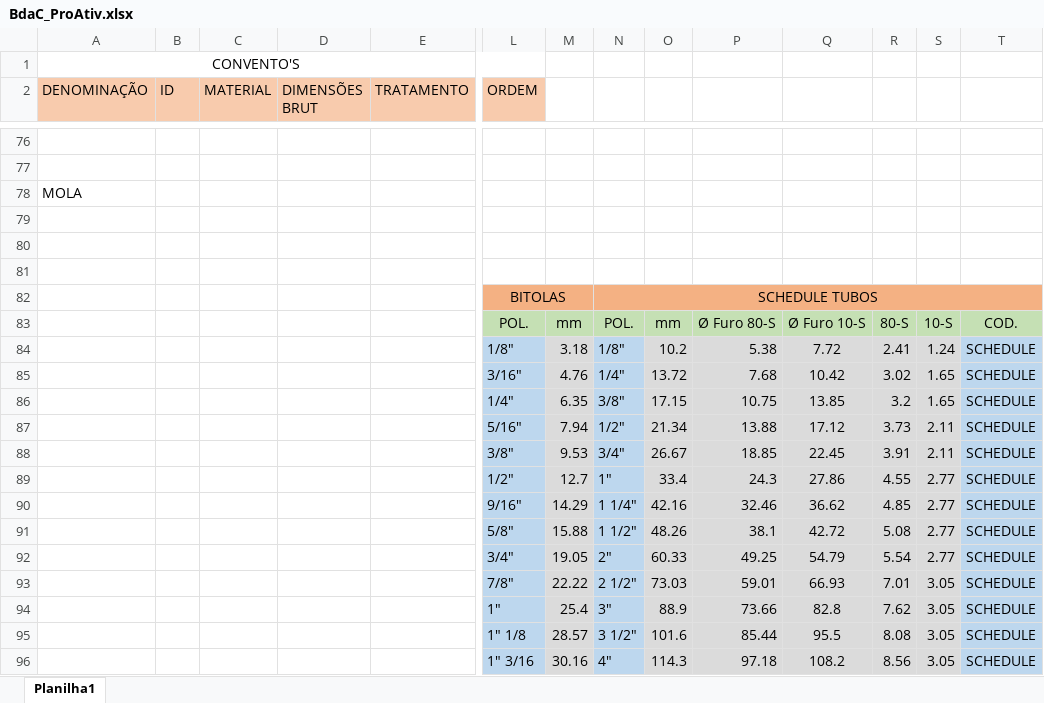
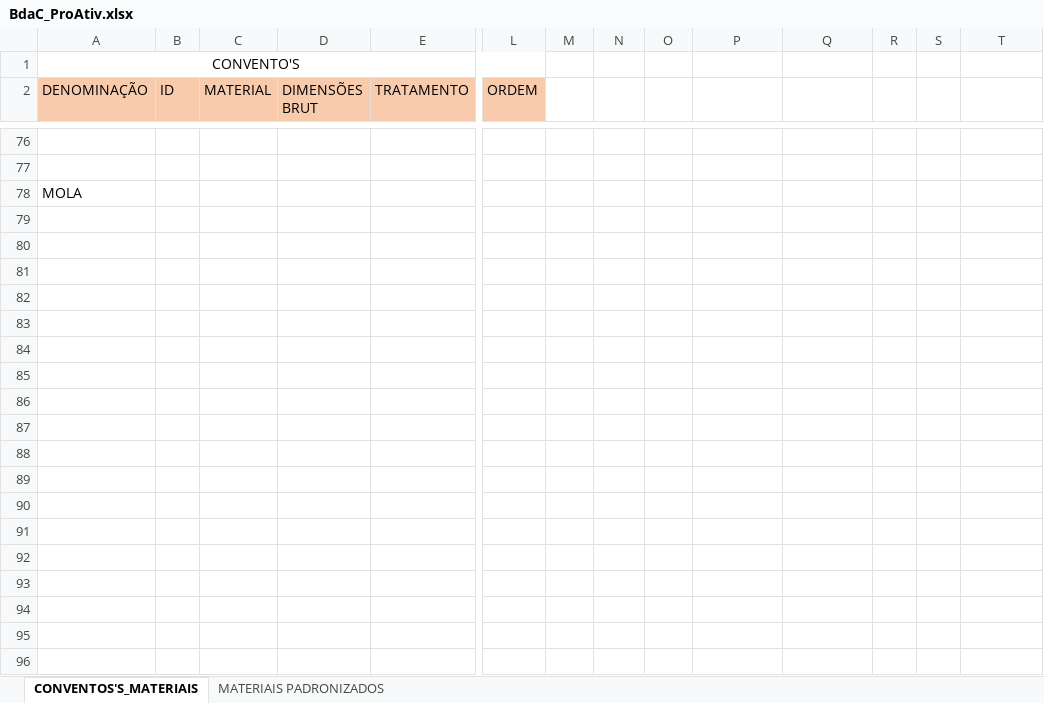
Before and after one commit to Batleman07/HidefranSLDmacro, an Excel workbook: BdaC_ProAtiv.xlsx, sheet CONVENTOS'S_MATERIAIS, drawn as a sheet; only a part is shown, gaps mark what is left out; values as stored, in another font and other column widths than the file's, no borders; rows hold the shown columns only; the diff covers the shown part only; the diff names each change by its address in the sheet, - before the commit and + after, or states it on an @@ line.

```diff
--- a/BdaC_ProAtiv.xlsx (sheet CONVENTOS'S_MATERIAIS)
+++ b/BdaC_ProAtiv.xlsx (sheet CONVENTOS'S_MATERIAIS)
-sheet tab: Planilha1
+sheet tab: CONVENTOS'S_MATERIAIS
+sheet tab: MATERIAIS PADRONIZADOS
-row 79: (empty)
-row 80: (empty)
-row 81: (empty)
-row 82:  |  |  |  |  | BITOLAS |  | SCHEDULE TUBOS
-row 83:  |  |  |  |  | POL. | mm | POL. | mm | Ø Furo 80-S | Ø Furo 10-S | 80-S | 10-S | COD.
-row 84:  |  |  |  |  | 1/8" | 3.18 | 1/8" | 10.2 | 5.38 | 7.72 | 2.41 | 1.24 | SCHEDULE
-row 85:  |  |  |  |  | 3/16" | 4.76 | 1/4" | 13.72 | 7.68 | 10.42 | 3.02 | 1.65 | SCHEDULE
-row 86:  |  |  |  |  | 1/4" | 6.35 | 3/8" | 17.15 | 10.75 | 13.85 | 3.2 | 1.65 | SCHEDULE
-row 87:  |  |  |  |  | 5/16" | 7.94 | 1/2" | 21.34 | 13.88 | 17.12 | 3.73 | 2.11 | SCHEDULE
-row 88:  |  |  |  |  | 3/8" | 9.53 | 3/4" | 26.67 | 18.85 | 22.45 | 3.91 | 2.11 | SCHEDULE
-row 89:  |  |  |  |  | 1/2" | 12.7 | 1" | 33.4 | 24.3 | 27.86 | 4.55 | 2.77 | SCHEDULE
-row 90:  |  |  |  |  | 9/16" | 14.29 | 1 1/4" | 42.16 | 32.46 | 36.62 | 4.85 | 2.77 | SCHEDULE
-row 91:  |  |  |  |  | 5/8" | 15.88 | 1 1/2" | 48.26 | 38.1 | 42.72 | 5.08 | 2.77 | SCHEDULE
-row 92:  |  |  |  |  | 3/4" | 19.05 | 2" | 60.33 | 49.25 | 54.79 | 5.54 | 2.77 | SCHEDULE
-row 93:  |  |  |  |  | 7/8" | 22.22 | 2 1/2" | 73.03 | 59.01 | 66.93 | 7.01 | 3.05 | SCHEDULE
-row 94:  |  |  |  |  | 1" | 25.4 | 3" | 88.9 | 73.66 | 82.8 | 7.62 | 3.05 | SCHEDULE
-row 95:  |  |  |  |  | 1" 1/8 | 28.57 | 3 1/2" | 101.6 | 85.44 | 95.5 | 8.08 | 3.05 | SCHEDULE
-row 96:  |  |  |  |  | 1" 3/16 | 30.16 | 4" | 114.3 | 97.18 | 108.2 | 8.56 | 3.05 | SCHEDULE
```
Also changed, not shown: 30 removed rows and 2 edited cells elsewhere in this sheet, 5 other files.
